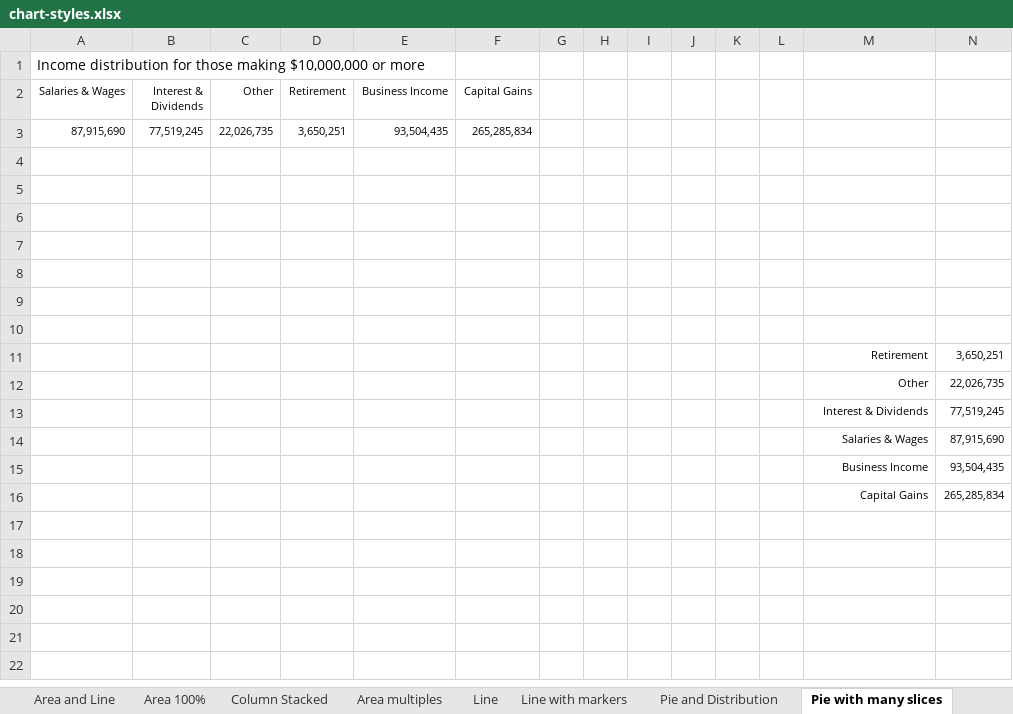
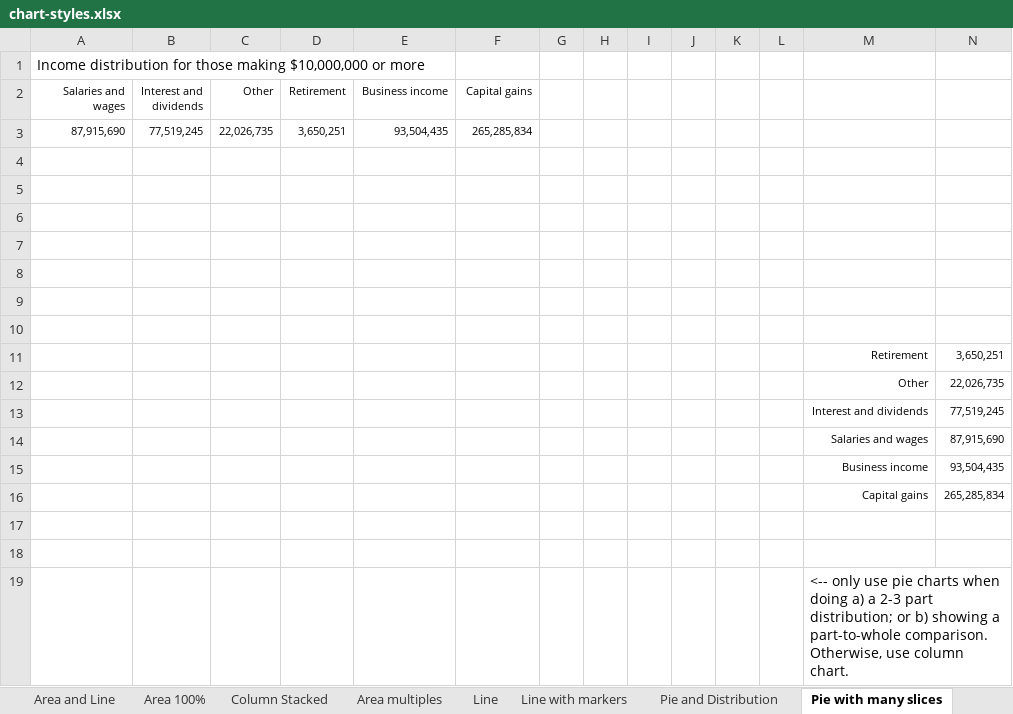
Before and after one commit to UrbanInstitute/TPC-styleguide, an Excel workbook: excel-files/chart-styles.xlsx, sheet Pie with many slices, drawn as a sheet; values as stored, in another font and other column widths than the file's, no borders; charts and pictures not drawn; the diff names each change by its address in the sheet, - before the commit and + after, or states it on an @@ line.

Commit message:
updated chart styles file

```diff
--- a/excel-files/chart-styles.xlsx (sheet Pie with many slices)
+++ b/excel-files/chart-styles.xlsx (sheet Pie with many slices)
-A2: Salaries & Wages
+A2: Salaries and wages
-B2: Interest & Dividends
+B2: Interest and dividends
-E2: Business Income
+E2: Business income
-F2: Capital Gains
+F2: Capital gains
-M13: Interest & Dividends
+M13: Interest and dividends
-M14: Salaries & Wages
+M14: Salaries and wages
-M15: Business Income
+M15: Business income
-M16: Capital Gains
+M16: Capital gains
+row 17: (empty)
+row 18: (empty)
+row 19:  |  |  |  |  |  |  |  |  |  |  |  | <-- only use pie charts when doing a) a 2-3 part distribution; or b) showing a part-to-whole comparison. Otherwise, use column chart.
```
Also changed, not shown: sheet Fonts, sheet Column Stacked, sheet Column Distribution, sheet Area multiples, sheet Pie and Distribution, other sheet tabs, hidden cells, charts or pictures.
